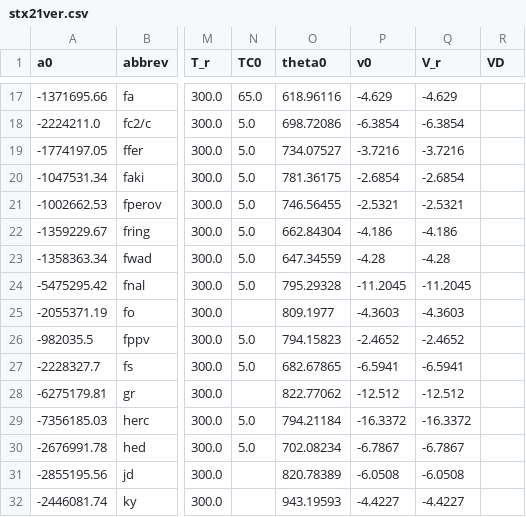
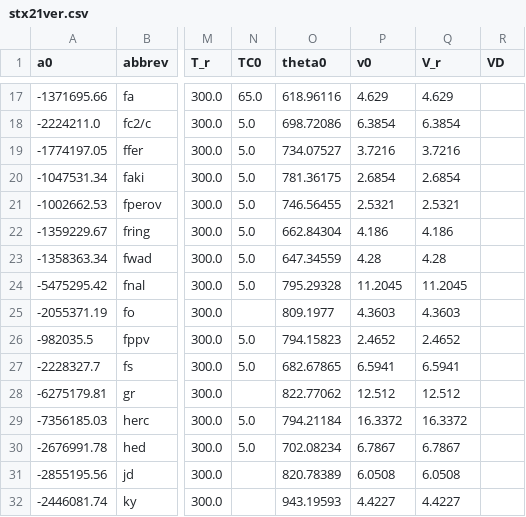
Before and after one commit to mitchellmcm27/tcg-ec, a CSV file: systems/ec/database/data/stx21ver.csv, drawn as a sheet; only a part is shown, gaps mark what is left out; the diff covers the shown part only; the diff names each change by its address in the sheet, - before the commit and + after, or states it on an @@ line.

```diff
--- a/systems/ec/database/data/stx21ver.csv
+++ b/systems/ec/database/data/stx21ver.csv
-P17 (v0): -4.629
+P17 (v0): 4.629
-Q17 (V_r): -4.629
+Q17 (V_r): 4.629
-P18 (v0): -6.3854
+P18 (v0): 6.3854
-Q18 (V_r): -6.3854
+Q18 (V_r): 6.3854
-P19 (v0): -3.7216
+P19 (v0): 3.7216
-Q19 (V_r): -3.7216
+Q19 (V_r): 3.7216
-P20 (v0): -2.6854
+P20 (v0): 2.6854
-Q20 (V_r): -2.6854
+Q20 (V_r): 2.6854
-P21 (v0): -2.5321
+P21 (v0): 2.5321
-Q21 (V_r): -2.5321
+Q21 (V_r): 2.5321
-P22 (v0): -4.186
+P22 (v0): 4.186
-Q22 (V_r): -4.186
+Q22 (V_r): 4.186
-P23 (v0): -4.28
+P23 (v0): 4.28
-Q23 (V_r): -4.28
+Q23 (V_r): 4.28
-P24 (v0): -11.2045
+P24 (v0): 11.2045
-Q24 (V_r): -11.2045
+Q24 (V_r): 11.2045
-P25 (v0): -4.3603
+P25 (v0): 4.3603
-Q25 (V_r): -4.3603
+Q25 (V_r): 4.3603
-P26 (v0): -2.4652
+P26 (v0): 2.4652
-Q26 (V_r): -2.4652
+Q26 (V_r): 2.4652
-P27 (v0): -6.5941
+P27 (v0): 6.5941
-Q27 (V_r): -6.5941
+Q27 (V_r): 6.5941
-P28 (v0): -12.512
+P28 (v0): 12.512
-Q28 (V_r): -12.512
+Q28 (V_r): 12.512
-P29 (v0): -16.3372
+P29 (v0): 16.3372
-Q29 (V_r): -16.3372
+Q29 (V_r): 16.3372
-P30 (v0): -6.7867
+P30 (v0): 6.7867
-Q30 (V_r): -6.7867
+Q30 (V_r): 6.7867
-P31 (v0): -6.0508
+P31 (v0): 6.0508
-Q31 (V_r): -6.0508
+Q31 (V_r): 6.0508
-P32 (v0): -4.4227
+P32 (v0): 4.4227
-Q32 (V_r): -4.4227
+Q32 (V_r): 4.4227
```
Also changed, not shown: 73 edited cells elsewhere in this file, systems/ec/database/data/stx21_phases.csv, 11 other files.
